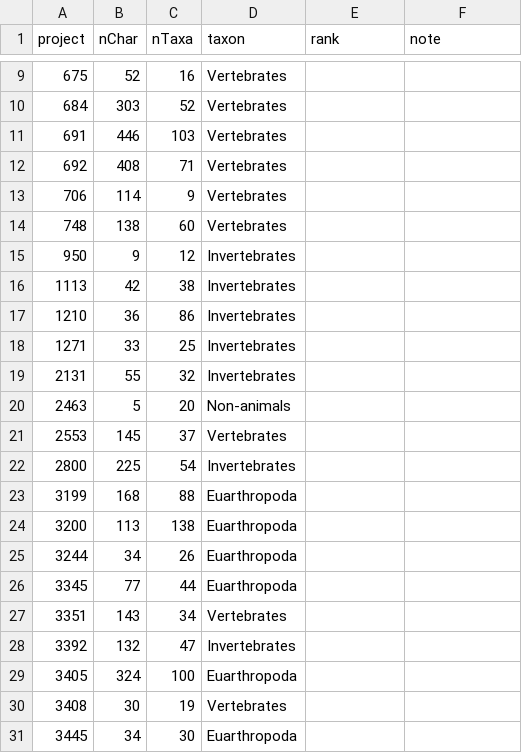
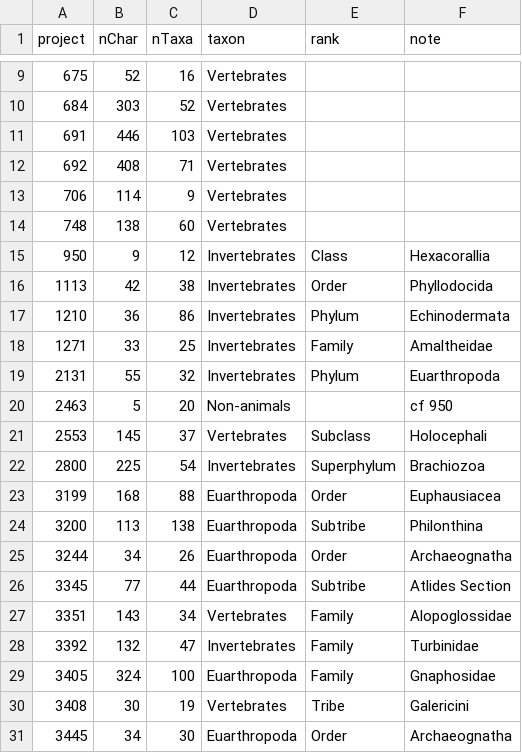
Before and after one commit to neo-trans/matrices, a CSV file: metadata.csv, drawn as a sheet; only a part is shown, gaps mark what is left out; the diff covers the shown part only.

Commit message:
Update metadata.csv

```diff
--- a/metadata.csv
+++ b/metadata.csv
@@ -14,18 +14,18 @@
 748,138,60,Vertebrates,,
-950,9,12,Invertebrates,,
-1113,42,38,Invertebrates,,
-1210,36,86,Invertebrates,,
-1271,33,25,Invertebrates,,
-2131,55,32,Invertebrates,,
-2463,5,20,Non-animals,,
-2553,145,37,Vertebrates,,
-2800,225,54,Invertebrates,,
-3199,168,88,Euarthropoda,,
-3200,113,138,Euarthropoda,,
-3244,34,26,Euarthropoda,,
-3345,77,44,Euarthropoda,,
-3351,143,34,Vertebrates,,
-3392,132,47,Invertebrates,,
-3405,324,100,Euarthropoda,,
-3408,30,19,Vertebrates,,
-3445,34,30,Euarthropoda,,
+950,9,12,Invertebrates,Class,Hexacorallia
+1113,42,38,Invertebrates,Order,Phyllodocida 
+1210,36,86,Invertebrates,Phylum,Echinodermata 
+1271,33,25,Invertebrates,Family,Amaltheidae 
+2131,55,32,Invertebrates,Phylum,Euarthropoda
+2463,5,20,Non-animals,,cf 950
+2553,145,37,Vertebrates,Subclass,Holocephali
+2800,225,54,Invertebrates,Superphylum,Brachiozoa
+3199,168,88,Euarthropoda,Order,Euphausiacea
+3200,113,138,Euarthropoda,Subtribe,Philonthina 
+3244,34,26,Euarthropoda,Order,Archaeognatha 
+3345,77,44,Euarthropoda,Subtribe,Atlides Section
+3351,143,34,Vertebrates,Family,Alopoglossidae 
+3392,132,47,Invertebrates,Family,Turbinidae
+3405,324,100,Euarthropoda,Family,Gnaphosidae 
+3408,30,19,Vertebrates,Tribe,Galericini
+3445,34,30,Euarthropoda,Order,Archaeognatha 
```
Also changed, not shown: 40 edited cells elsewhere in this file.
